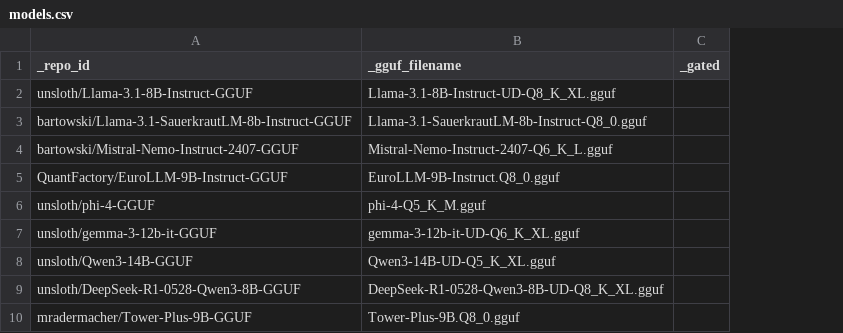
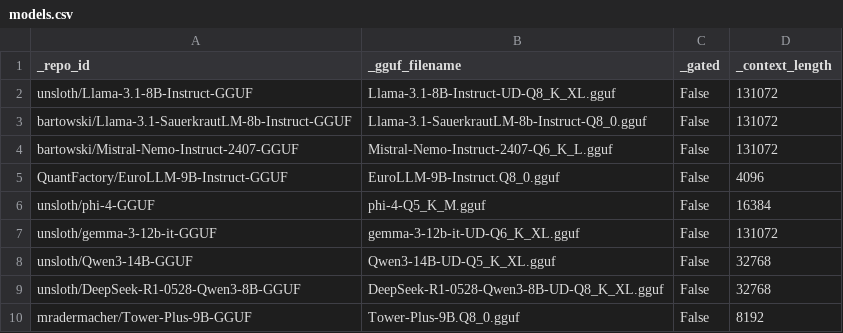
Before and after one commit to devtobi/aigelb, a CSV file: evaluation/config/models.csv, drawn as a sheet; removed rows and columns are numbered as before the commit, all else as after; the diff names each change by its address in the sheet, - before the commit and + after, or states it on an @@ line.

Commit message:
Added configurable context length (#482)

```diff
--- a/evaluation/config/models.csv
+++ b/evaluation/config/models.csv
-column C (_gated), empty
+column C (_gated), rows 2-10: all False
+column D (_context_length), rows 2-10: 131072 | 131072 | 131072 | 4096 | 16384 | 131072 | 32768 | 32768 | 8192
```
Also changed, not shown: 5 other files.
